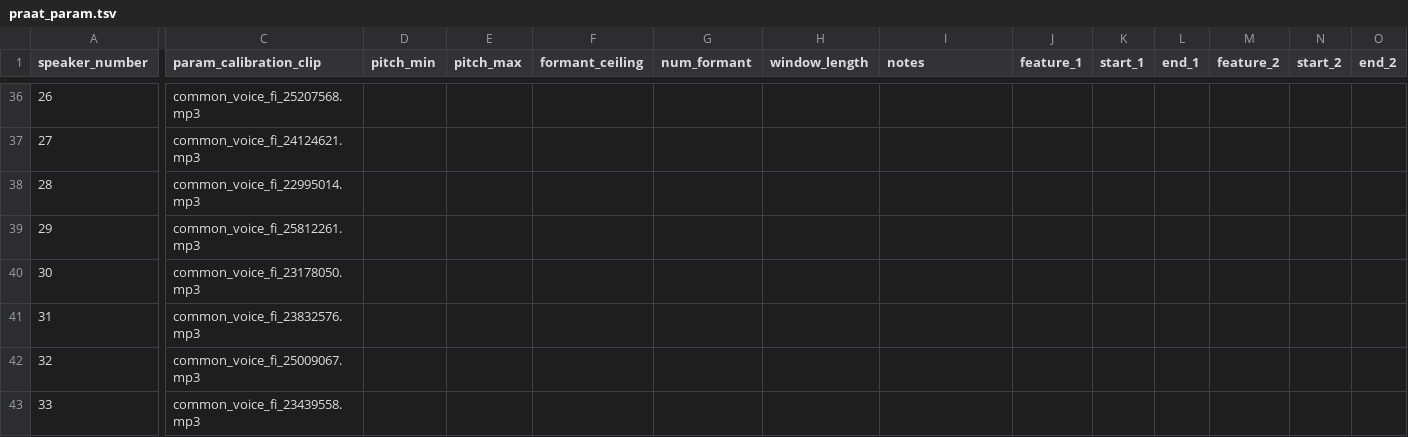
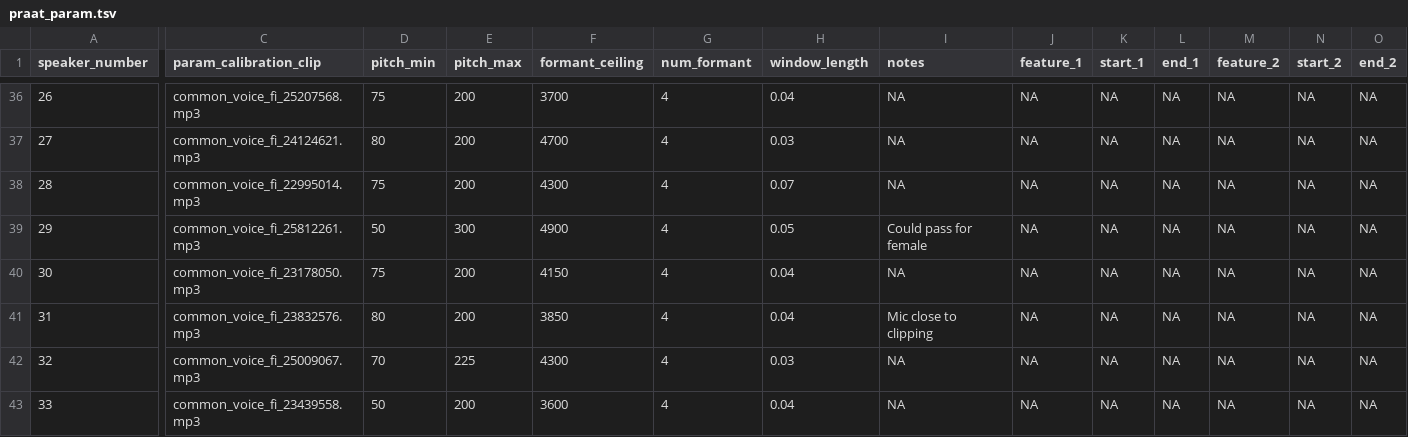
Before and after one commit to Ai-Yukino/smol-puhe, a TSV file: data/praat_param.tsv, drawn as a sheet; only a part is shown, gaps mark what is left out; the diff covers the shown part only; the diff names each change by its address in the sheet, - before the commit and + after, or states it on an @@ line.

Commit message:
✅ Finish choosing praat params (because 05_sample_clips.R chose male speakers > 20)

```diff
--- a/data/praat_param.tsv
+++ b/data/praat_param.tsv
-D36 (pitch_min): (empty)
+D36 (pitch_min): 75
-E36:E38 (pitch_max): (empty)
+E36:E38 (pitch_max): 200
-F36 (formant_ceiling): (empty)
+F36 (formant_ceiling): 3700
-G36:G43 (num_formant): (empty)
+G36:G43 (num_formant): 4
-H36 (window_length): (empty)
+H36 (window_length): 0.04
-I36:I38 (notes): (empty)
+I36:I38 (notes): NA
-J36:J43 (feature_1): (empty)
+J36:J43 (feature_1): NA
-K36:K43 (start_1): (empty)
+K36:K43 (start_1): NA
-L36:L43 (end_1): (empty)
+L36:L43 (end_1): NA
-M36:M43 (feature_2): (empty)
+M36:M43 (feature_2): NA
-N36:N43 (start_2): (empty)
+N36:N43 (start_2): NA
-O36:O43 (end_2): (empty)
+O36:O43 (end_2): NA
-D37 (pitch_min): (empty)
+D37 (pitch_min): 80
-F37 (formant_ceiling): (empty)
+F37 (formant_ceiling): 4700
-H37 (window_length): (empty)
+H37 (window_length): 0.03
-D38 (pitch_min): (empty)
+D38 (pitch_min): 75
-F38 (formant_ceiling): (empty)
+F38 (formant_ceiling): 4300
-H38 (window_length): (empty)
+H38 (window_length): 0.07
-D39 (pitch_min): (empty)
+D39 (pitch_min): 50
-E39 (pitch_max): (empty)
+E39 (pitch_max): 300
-F39 (formant_ceiling): (empty)
+F39 (formant_ceiling): 4900
-H39 (window_length): (empty)
+H39 (window_length): 0.05
-I39 (notes): (empty)
+I39 (notes): Could pass for female
-D40 (pitch_min): (empty)
+D40 (pitch_min): 75
-E40:E41 (pitch_max): (empty)
+E40:E41 (pitch_max): 200
-F40 (formant_ceiling): (empty)
+F40 (formant_ceiling): 4150
-H40:H41 (window_length): (empty)
+H40:H41 (window_length): 0.04
-I40 (notes): (empty)
+I40 (notes): NA
-D41 (pitch_min): (empty)
+D41 (pitch_min): 80
-F41 (formant_ceiling): (empty)
+F41 (formant_ceiling): 3850
-I41 (notes): (empty)
+I41 (notes): Mic close to clipping
-D42 (pitch_min): (empty)
+D42 (pitch_min): 70
-E42 (pitch_max): (empty)
+E42 (pitch_max): 225
-F42 (formant_ceiling): (empty)
+F42 (formant_ceiling): 4300
-H42 (window_length): (empty)
+H42 (window_length): 0.03
-I42:I43 (notes): (empty)
+I42:I43 (notes): NA
-D43 (pitch_min): (empty)
+D43 (pitch_min): 50
-E43 (pitch_max): (empty)
+E43 (pitch_max): 200
-F43 (formant_ceiling): (empty)
+F43 (formant_ceiling): 3600
-H43 (window_length): (empty)
+H43 (window_length): 0.04
```
Also changed, not shown: 72 edited cells elsewhere in this file.
